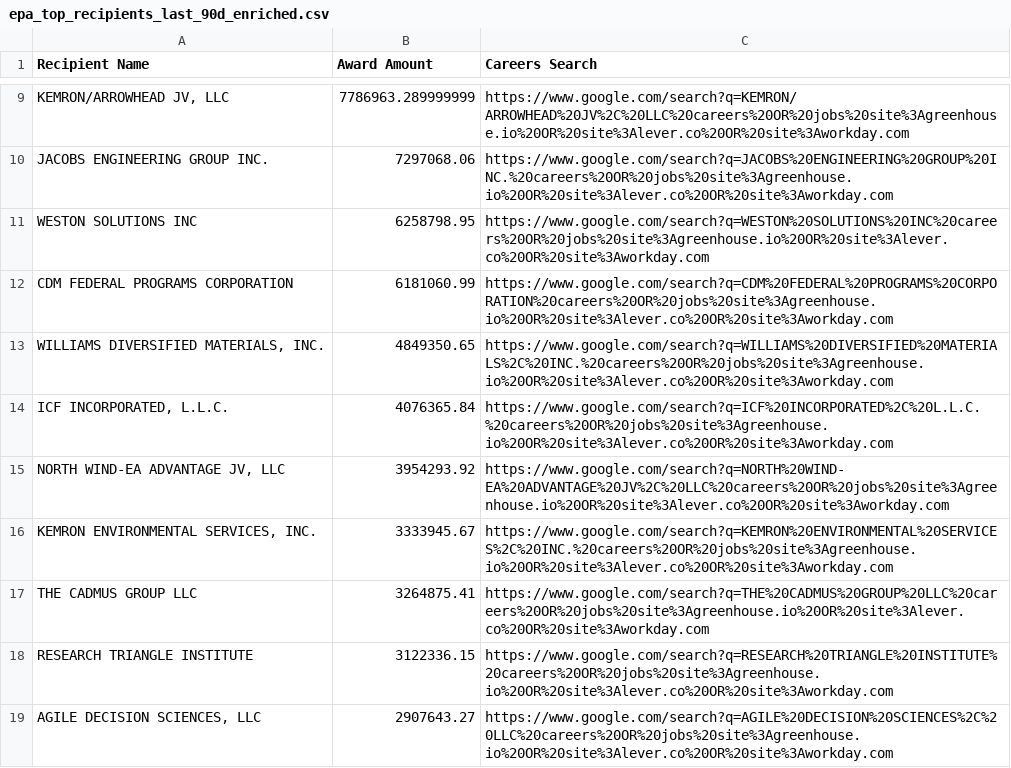
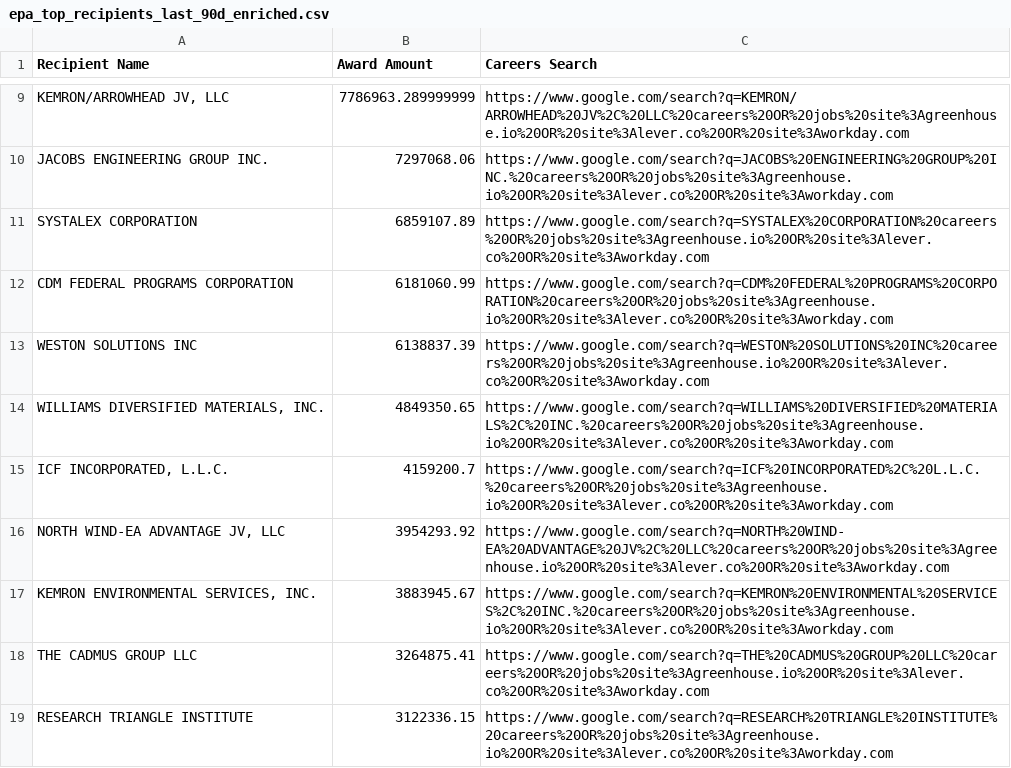
Before and after one commit to feldmangn/nih-awards-tracker, a CSV file: data/epa_top_recipients_last_90d_enriched.csv, drawn as a sheet; only a part is shown, gaps mark what is left out; the shorter side is filled out with more unchanged rows; removed rows and columns are numbered as before the commit, all else as after; the diff covers the shown part only; the diff names each change by its address in the sheet, - before the commit and + after, or states it on an @@ line.

```diff
--- a/data/epa_top_recipients_last_90d_enriched.csv
+++ b/data/epa_top_recipients_last_90d_enriched.csv
-row 11: WESTON SOLUTIONS INC | 6258798.95 | https://www.google.com/search?q=WESTON%20SOLUTIONS%20INC%20careers%20OR%20jobs%20site%3Agreenhouse.io%20OR%20site%3Alever.co%20OR%20site%3Aworkday.com
+row 11: SYSTALEX CORPORATION | 6859107.89 | https://www.google.com/search?q=SYSTALEX%20CORPORATION%20careers%20OR%20jobs%20site%3Agreenhouse.io%20OR%20site%3Alever.co%20OR%20site%3Aworkday.com
+row 13: WESTON SOLUTIONS INC | 6138837.39 | https://www.google.com/search?q=WESTON%20SOLUTIONS%20INC%20careers%20OR%20jobs%20site%3Agreenhouse.io%20OR%20site%3Alever.co%20OR%20site%3Aworkday.com
-B15 (Award Amount): 4076365.84
+B15 (Award Amount): 4159200.7
-B17 (Award Amount): 3333945.67
+B17 (Award Amount): 3883945.67
```
Also changed, not shown: 14 added rows, 10 removed rows, 78 moved rows and 7 edited cells elsewhere in this file, data/cms_awards_last_90d.csv, data/cms_top_recipients_last_90d_enriched.csv, 22 other files.
